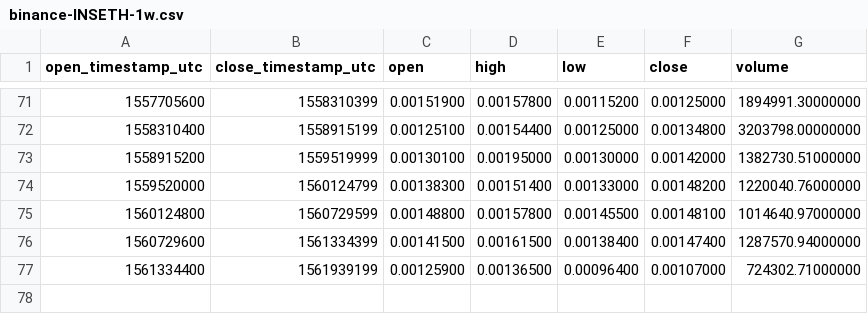
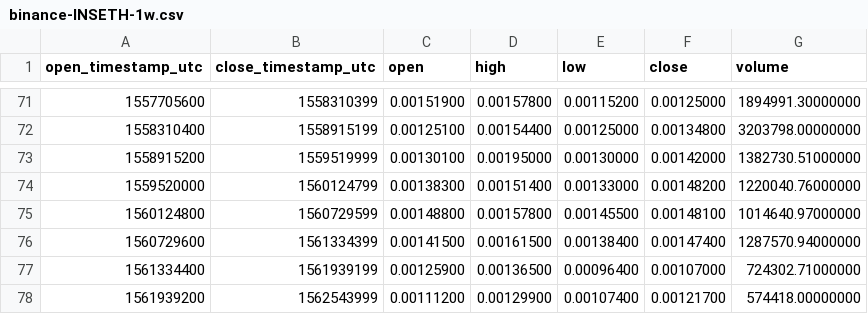
Before and after one commit to cryptobigbro/binance-INSETH, a CSV file: binance-INSETH-1w.csv, drawn as a sheet; only a part is shown, gaps mark what is left out; the diff names each change by its address in the sheet, - before the commit and + after, or states it on an @@ line.

```diff
--- a/binance-INSETH-1w.csv
+++ b/binance-INSETH-1w.csv
+row 78: 1561939200 | 1562543999 | 0.00111200 | 0.00129900 | 0.00107400 | 0.00121700 | 574418.00000000
```
Also changed, not shown: binance-INSETH-1d.csv, binance-INSETH-1h.csv.
